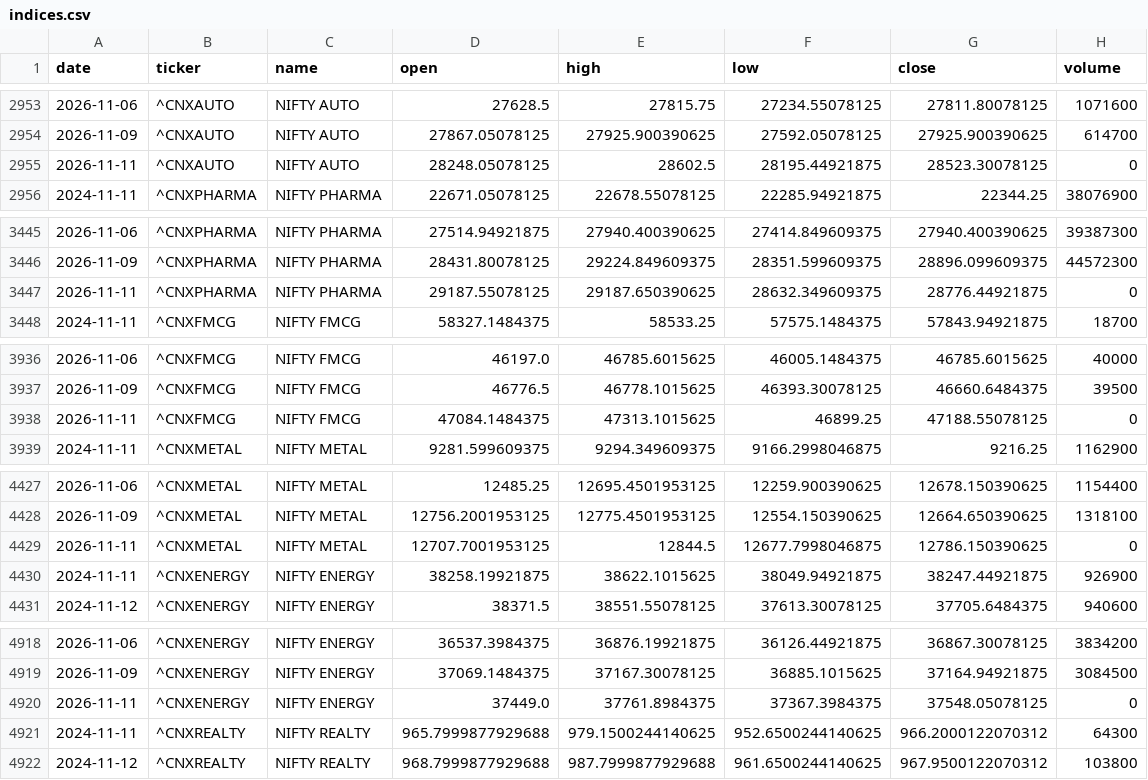
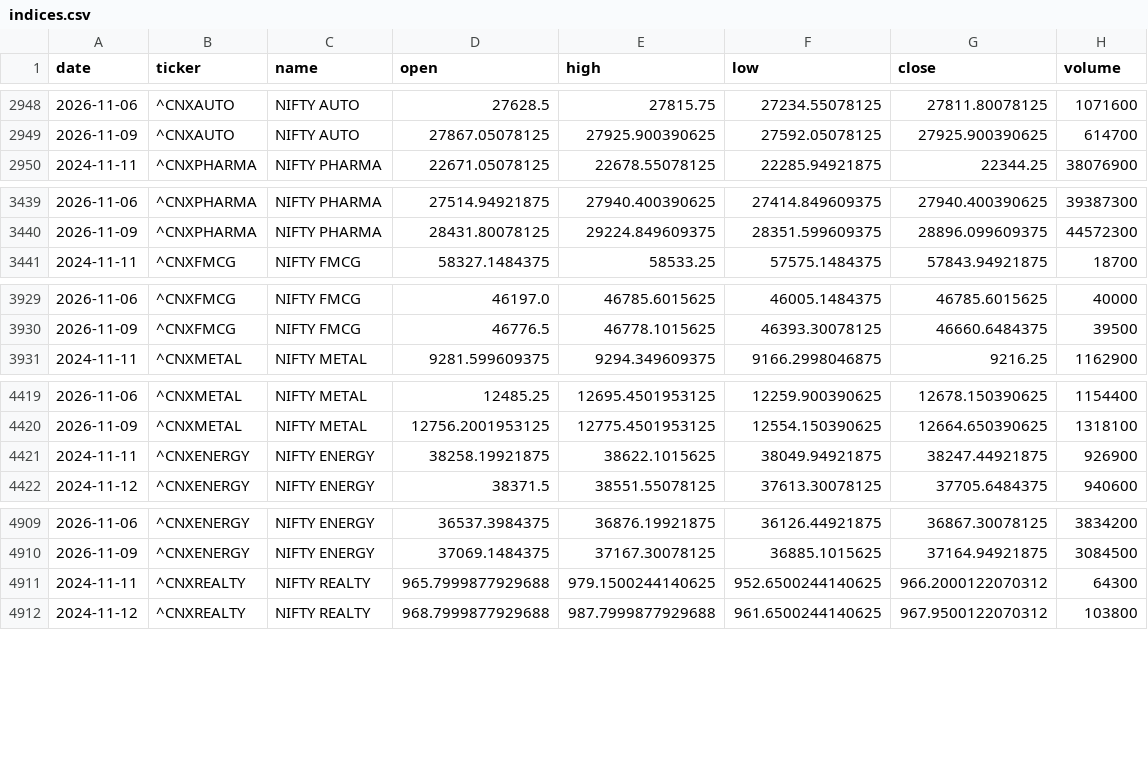
Before and after one commit to aryachirag02/swing-desk, a CSV file: data/indices.csv, drawn as a sheet; only a part is shown, gaps mark what is left out; the diff covers the shown part only.

```diff
--- a/data/indices.csv
+++ b/data/indices.csv
@@ -2954,3 +2949,2 @@ date,ticker,name,open,high,low,close,volume
 2026-11-09,^CNXAUTO,NIFTY AUTO,27867.05078125,27925.900390625,27592.05078125,27925.900390625,614700
-2026-11-11,^CNXAUTO,NIFTY AUTO,28248.05078125,28602.5,28195.44921875,28523.30078125,0
 2024-11-11,^CNXPHARMA,NIFTY PHARMA,22671.05078125,22678.55078125,22285.94921875,22344.25,38076900
@@ -3446,3 +3440,2 @@ date,ticker,name,open,high,low,close,volume
 2026-11-09,^CNXPHARMA,NIFTY PHARMA,28431.80078125,29224.849609375,28351.599609375,28896.099609375,44572300
-2026-11-11,^CNXPHARMA,NIFTY PHARMA,29187.55078125,29187.650390625,28632.349609375,28776.44921875,0
 2024-11-11,^CNXFMCG,NIFTY FMCG,58327.1484375,58533.25,57575.1484375,57843.94921875,18700
@@ -3937,3 +3930,2 @@ date,ticker,name,open,high,low,close,volume
 2026-11-09,^CNXFMCG,NIFTY FMCG,46776.5,46778.1015625,46393.30078125,46660.6484375,39500
-2026-11-11,^CNXFMCG,NIFTY FMCG,47084.1484375,47313.1015625,46899.25,47188.55078125,0
 2024-11-11,^CNXMETAL,NIFTY METAL,9281.599609375,9294.349609375,9166.2998046875,9216.25,1162900
@@ -4428,3 +4420,2 @@ date,ticker,name,open,high,low,close,volume
 2026-11-09,^CNXMETAL,NIFTY METAL,12756.2001953125,12775.4501953125,12554.150390625,12664.650390625,1318100
-2026-11-11,^CNXMETAL,NIFTY METAL,12707.7001953125,12844.5,12677.7998046875,12786.150390625,0
 2024-11-11,^CNXENERGY,NIFTY ENERGY,38258.19921875,38622.1015625,38049.94921875,38247.44921875,926900
@@ -4919,3 +4910,2 @@ date,ticker,name,open,high,low,close,volume
 2026-11-09,^CNXENERGY,NIFTY ENERGY,37069.1484375,37167.30078125,36885.1015625,37164.94921875,3084500
-2026-11-11,^CNXENERGY,NIFTY ENERGY,37449.0,37761.8984375,37367.3984375,37548.05078125,0
 2024-11-11,^CNXREALTY,NIFTY REALTY,965.7999877929688,979.1500244140625,952.6500244140625,966.2000122070312,64300
```
Also changed, not shown: 8 removed rows elsewhere in this file, 5 other files.
